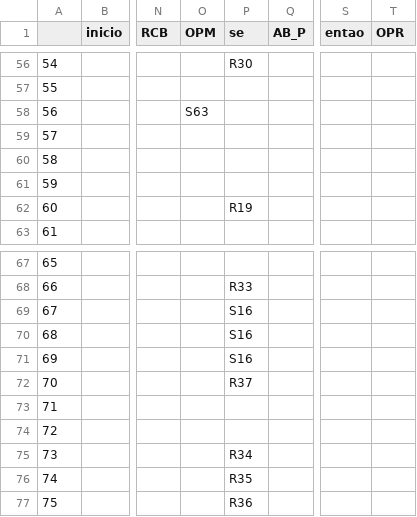
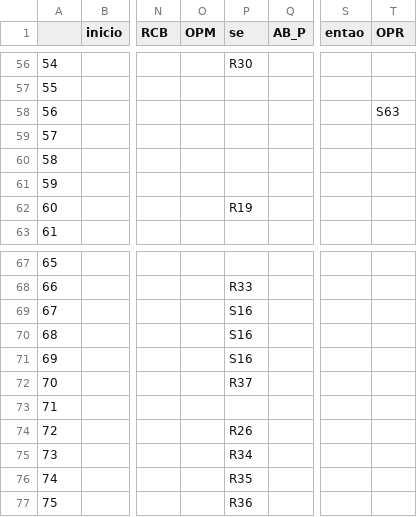
Before and after one commit to eduardo-and/mgol_compiler, a CSV file: assets/parse_table.csv, drawn as a sheet; only a part is shown, gaps mark what is left out; the diff names each change by its address in the sheet, - before the commit and + after, or states it on an @@ line.

Commit message:
🐛 Fix tables

```diff
--- a/assets/parse_table.csv
+++ b/assets/parse_table.csv
-O58 (OPM): S63
+O58 (OPM): (empty)
-T58 (OPR): (empty)
+T58 (OPR): S63
-P74 (se): (empty)
+P74 (se): R26
```
Also changed, not shown: assets/grammar_table.csv, 3 other files.
